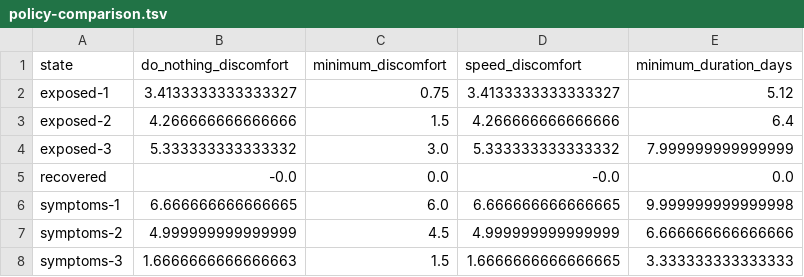
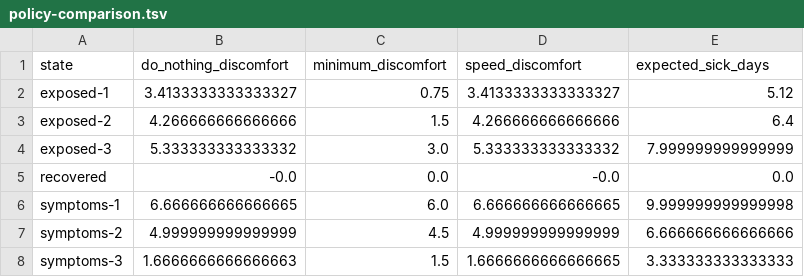
Before and after one commit to auwineza/Mod8-Week6, a TSV file: policy-comparison.tsv, drawn as a sheet.

```diff
--- a/policy-comparison.tsv
+++ b/policy-comparison.tsv
@@ -1,2 +1,2 @@
-state	do_nothing_discomfort	minimum_discomfort	speed_discomfort	minimum_duration_days
+state	do_nothing_discomfort	minimum_discomfort	speed_discomfort	expected_sick_days
 exposed-1	3.4133333333333327	0.75	3.4133333333333327	5.12
```
Also changed, not shown: 2 other files.
